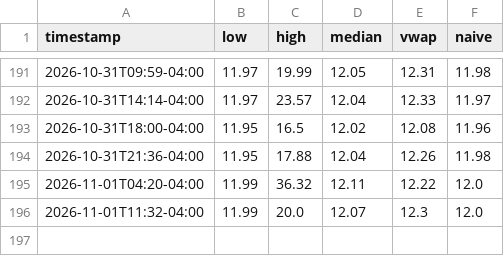
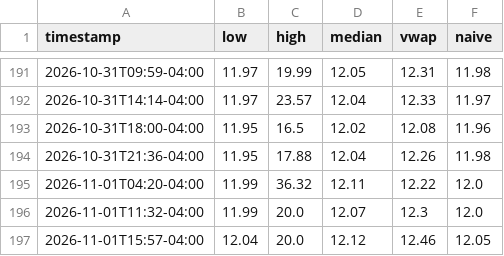
Before and after one commit to maugoodboy/dolares-bo, a CSV file: binance/compra.csv, drawn as a sheet; only a part is shown, gaps mark what is left out; the diff names each change by its address in the sheet, - before the commit and + after, or states it on an @@ line.

```diff
--- a/binance/compra.csv
+++ b/binance/compra.csv
+row 197: 2026-11-01T15:57-04:00 | 12.04 | 20.0 | 12.12 | 12.46 | 12.05
```
Also changed, not shown: binance/compra_mercado.csv, binance/venta.csv, 1 other file.
